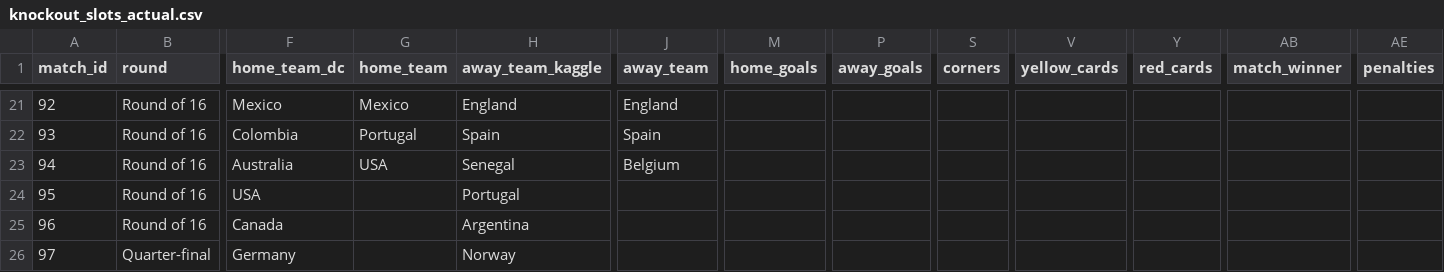
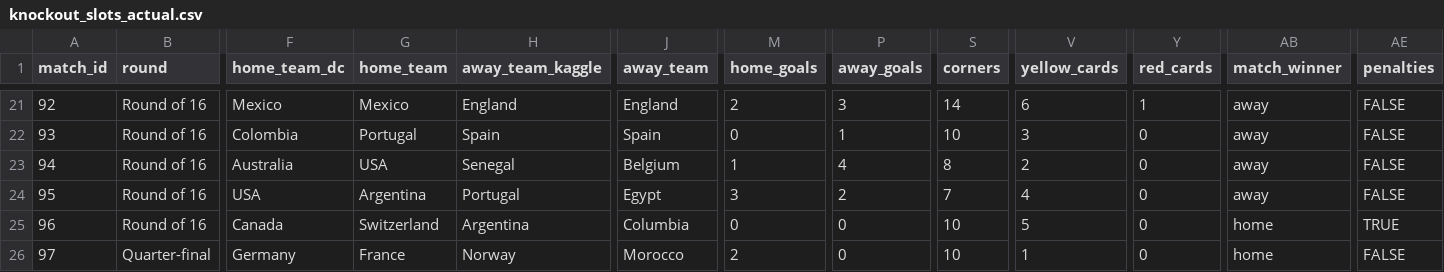
Before and after one commit to Currybon30/fifa_wc_2026_datacamp, a CSV file: FIFA World Cup 2026 - DataCamp Competition/results/knockout_slots_actual.csv, drawn as a sheet; only a part is shown, gaps mark what is left out; the diff covers the shown part only; the diff names each change by its address in the sheet, - before the commit and + after, or states it on an @@ line.

```diff
--- a/FIFA World Cup 2026 - DataCamp Competition/results/knockout_slots_actual.csv
+++ b/FIFA World Cup 2026 - DataCamp Competition/results/knockout_slots_actual.csv
-M21 (home_goals): (empty)
+M21 (home_goals): 2
-P21 (away_goals): (empty)
+P21 (away_goals): 3
-S21 (corners): (empty)
+S21 (corners): 14
-V21 (yellow_cards): (empty)
+V21 (yellow_cards): 6
-Y21 (red_cards): (empty)
+Y21 (red_cards): 1
-AB21:AB24 (match_winner): (empty)
+AB21:AB24 (match_winner): away
-AE21:AE24 (penalties): (empty)
+AE21:AE24 (penalties): FALSE
-M22 (home_goals): (empty)
+M22 (home_goals): 0
-P22 (away_goals): (empty)
+P22 (away_goals): 1
-S22 (corners): (empty)
+S22 (corners): 10
-V22 (yellow_cards): (empty)
+V22 (yellow_cards): 3
-Y22:Y26 (red_cards): (empty)
+Y22:Y26 (red_cards): 0
-M23 (home_goals): (empty)
+M23 (home_goals): 1
-P23 (away_goals): (empty)
+P23 (away_goals): 4
-S23 (corners): (empty)
+S23 (corners): 8
-V23 (yellow_cards): (empty)
+V23 (yellow_cards): 2
-G24 (home_team): (empty)
+G24 (home_team): Argentina
-J24 (away_team): (empty)
+J24 (away_team): Egypt
-M24 (home_goals): (empty)
+M24 (home_goals): 3
-P24 (away_goals): (empty)
+P24 (away_goals): 2
-S24 (corners): (empty)
+S24 (corners): 7
-V24 (yellow_cards): (empty)
+V24 (yellow_cards): 4
-G25 (home_team): (empty)
+G25 (home_team): Switzerland
-J25 (away_team): (empty)
+J25 (away_team): Columbia
-M25 (home_goals): (empty)
+M25 (home_goals): 0
-P25:P26 (away_goals): (empty)
+P25:P26 (away_goals): 0
-S25:S26 (corners): (empty)
+S25:S26 (corners): 10
-V25 (yellow_cards): (empty)
+V25 (yellow_cards): 5
-AB25:AB26 (match_winner): (empty)
+AB25:AB26 (match_winner): home
-AE25 (penalties): (empty)
+AE25 (penalties): TRUE
-G26 (home_team): (empty)
+G26 (home_team): France
-J26 (away_team): (empty)
+J26 (away_team): Morocco
-M26 (home_goals): (empty)
+M26 (home_goals): 2
-V26 (yellow_cards): (empty)
+V26 (yellow_cards): 1
-AE26 (penalties): (empty)
+AE26 (penalties): FALSE
```
Also changed, not shown: 91 edited cells elsewhere in this file, 2 other files.
